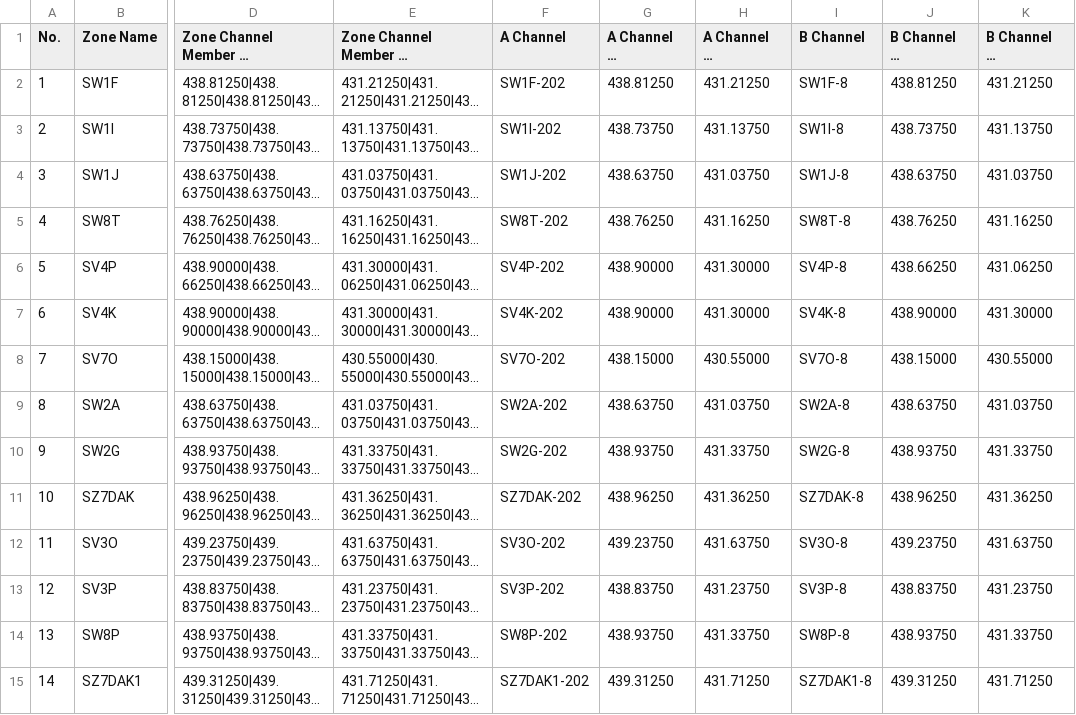
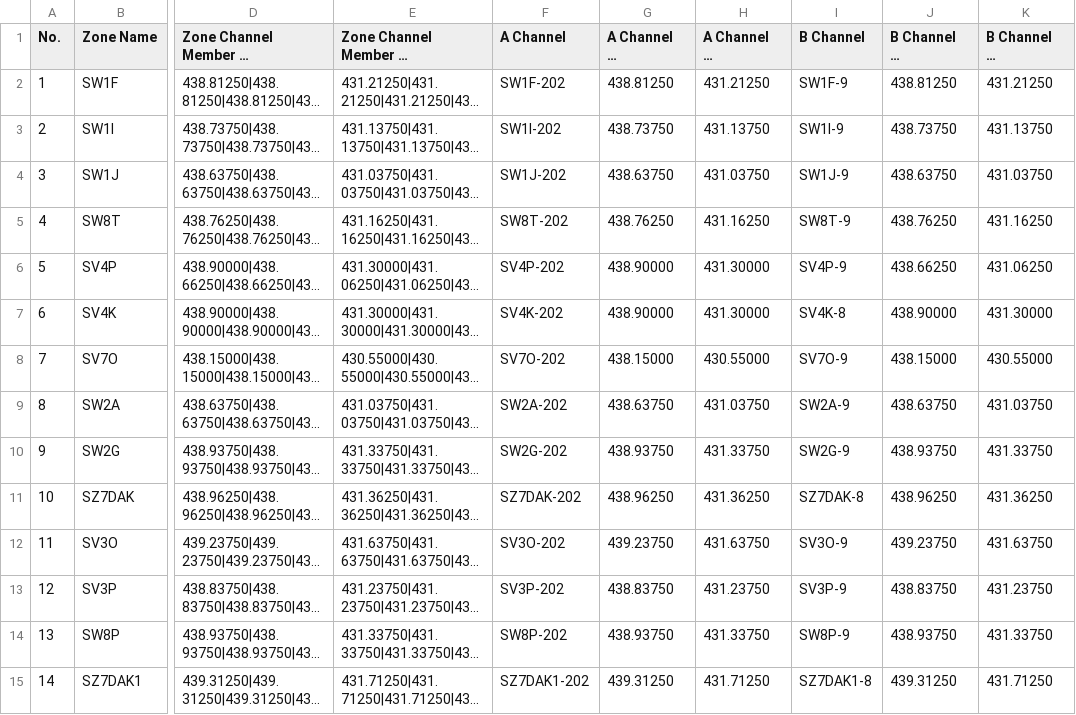
Before and after one commit to Ethelior/AnyTone878-SY2CRI, a CSV file: Zone.CSV, drawn as a sheet; only a part is shown, gaps mark what is left out; long unchanged cells end in …; the diff covers the shown part only; the diff names each change by its address in the sheet, - before the commit and + after, or states it on an @@ line.

```diff
--- a/Zone.CSV
+++ b/Zone.CSV
-I2 (B Channel): SW1F-8
+I2 (B Channel): SW1F-9
-I3 (B Channel): SW1I-8
+I3 (B Channel): SW1I-9
-I4 (B Channel): SW1J-8
+I4 (B Channel): SW1J-9
-I5 (B Channel): SW8T-8
+I5 (B Channel): SW8T-9
-I6 (B Channel): SV4P-8
+I6 (B Channel): SV4P-9
-I8 (B Channel): SV7O-8
+I8 (B Channel): SV7O-9
-I9 (B Channel): SW2A-8
+I9 (B Channel): SW2A-9
-I10 (B Channel): SW2G-8
+I10 (B Channel): SW2G-9
-I12 (B Channel): SV3O-8
+I12 (B Channel): SV3O-9
-I13 (B Channel): SV3P-8
+I13 (B Channel): SV3P-9
-I14 (B Channel): SW8P-8
+I14 (B Channel): SW8P-9
```
Also changed, not shown: 4 added rows, 13 edited cells and row numbers in column A elsewhere in this file, Channel.CSV, ScanList.CSV, 2 other files.
